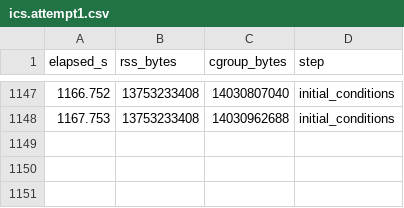
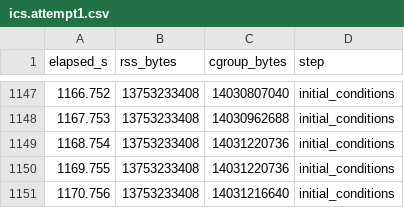
Before and after one commit to 21cmfast/EOS26, a CSV file: scaling/results/v4.3_fftw/HII_DIM_0500_NT_16/rss/ics.attempt1.csv, drawn as a sheet; only a part is shown, gaps mark what is left out; the diff names each change by its address in the sheet, - before the commit and + after, or states it on an @@ line.

```diff
--- a/scaling/results/v4.3_fftw/HII_DIM_0500_NT_16/rss/ics.attempt1.csv
+++ b/scaling/results/v4.3_fftw/HII_DIM_0500_NT_16/rss/ics.attempt1.csv
+row 1149: 1168.754 | 13753233408 | 14031220736 | initial_conditions
+row 1150: 1169.755 | 13753233408 | 14031220736 | initial_conditions
+row 1151: 1170.756 | 13753233408 | 14031216640 | initial_conditions
```
Also changed, not shown: scaling/results/v4.3_fftw/HII_DIM_0200_NT_16/rss/ics.attempt1.csv, scaling/results/v4.3_fftw/HII_DIM_0300_NT_16/rss/ics.attempt1.csv, 3 other files.
